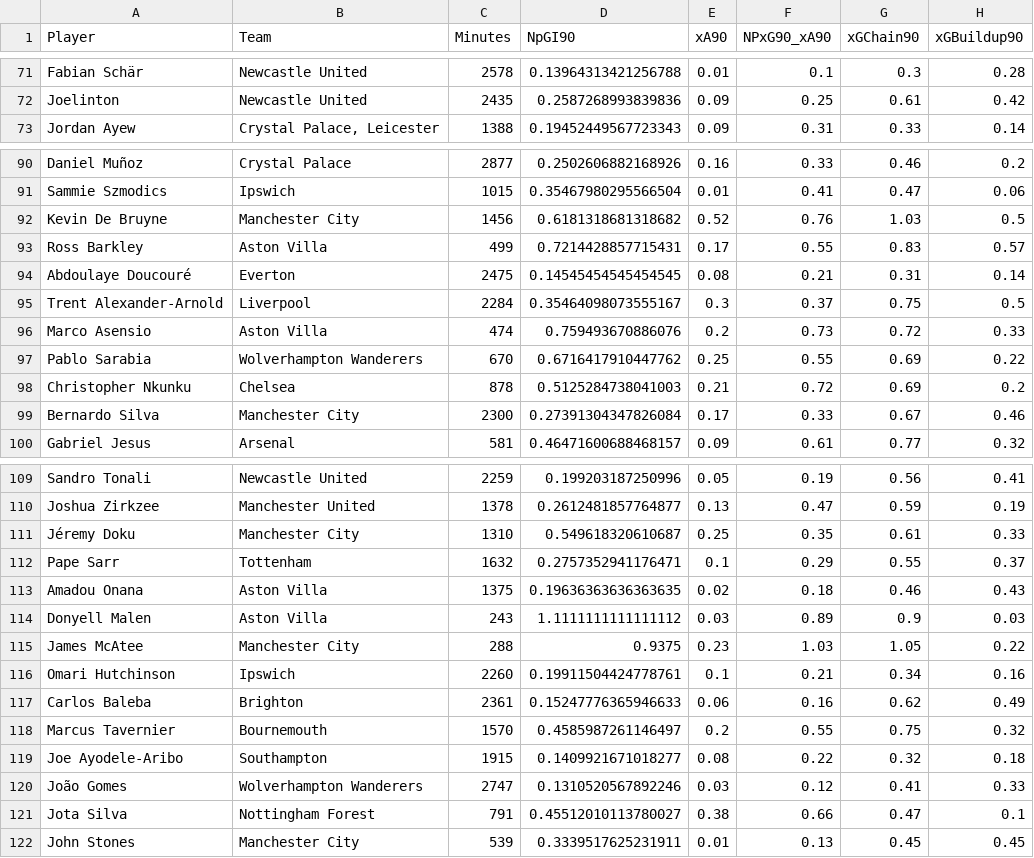
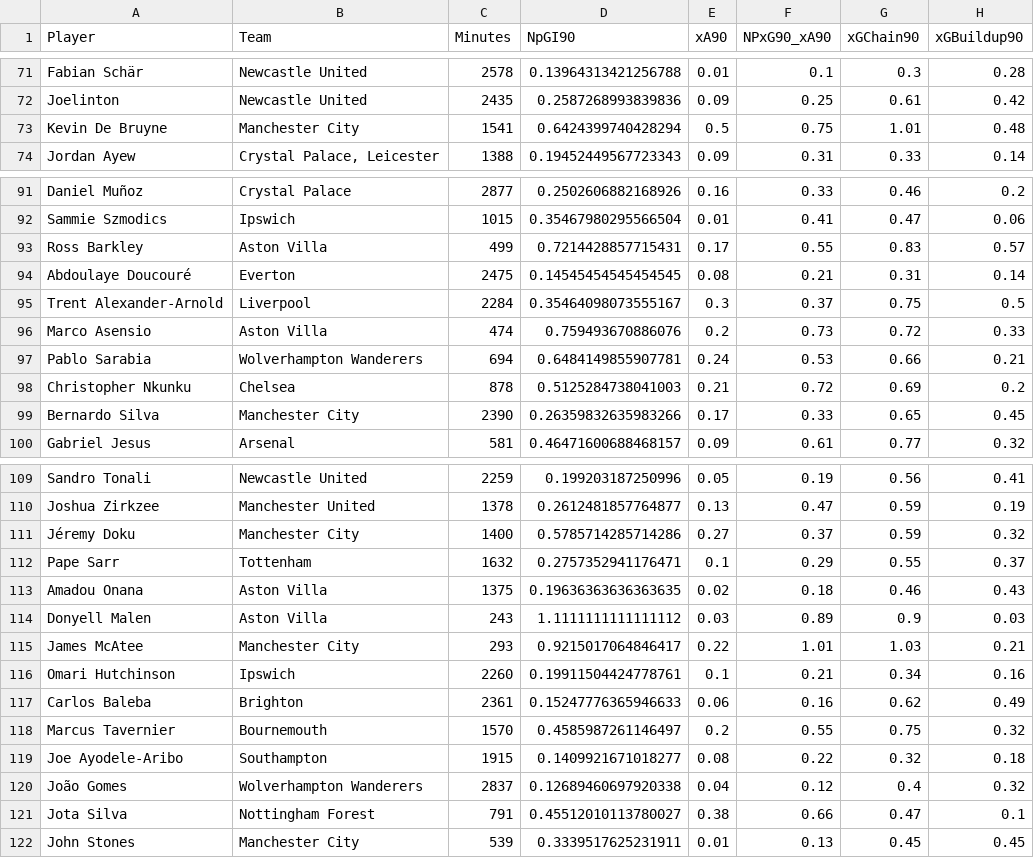
Before and after one commit to oforiik/fpl-assistant, a CSV file: data/season_stats.csv, drawn as a sheet; only a part is shown, gaps mark what is left out; the diff covers the shown part only.

```diff
--- a/data/season_stats.csv
+++ b/data/season_stats.csv
@@ -72,2 +72,3 @@ Fabian Schär,Newcastle United,2578,0.13964313421256788,0.01,0.1,0.3,0.28
 Joelinton,Newcastle United,2435,0.2587268993839836,0.09,0.25,0.61,0.42
+Kevin De Bruyne,Manchester City,1541,0.6424399740428294,0.5,0.75,1.01,0.48
 Jordan Ayew,"Crystal Palace, Leicester",1388,0.19452449567723343,0.09,0.31,0.33,0.14
@@ -91,3 +92,2 @@ Daniel Muñoz,Crystal Palace,2877,0.2502606882168926,0.16,0.33,0.46,0.2
 Sammie Szmodics,Ipswich,1015,0.35467980295566504,0.01,0.41,0.47,0.06
-Kevin De Bruyne,Manchester City,1456,0.6181318681318682,0.52,0.76,1.03,0.5
 Ross Barkley,Aston Villa,499,0.7214428857715431,0.17,0.55,0.83,0.57
@@ -96,5 +96,5 @@ Trent Alexander-Arnold,Liverpool,2284,0.35464098073555167,0.3,0.37,0.75,0.5
 Marco Asensio,Aston Villa,474,0.759493670886076,0.2,0.73,0.72,0.33
-Pablo Sarabia,Wolverhampton Wanderers,670,0.6716417910447762,0.25,0.55,0.69,0.22
+Pablo Sarabia,Wolverhampton Wanderers,694,0.6484149855907781,0.24,0.53,0.66,0.21
 Christopher Nkunku,Chelsea,878,0.5125284738041003,0.21,0.72,0.69,0.2
-Bernardo Silva,Manchester City,2300,0.27391304347826084,0.17,0.33,0.67,0.46
+Bernardo Silva,Manchester City,2390,0.26359832635983266,0.17,0.33,0.65,0.45
 Gabriel Jesus,Arsenal,581,0.46471600688468157,0.09,0.61,0.77,0.32
@@ -110,3 +110,3 @@ Sandro Tonali,Newcastle United,2259,0.199203187250996,0.05,0.19,0.56,0.41
 Joshua Zirkzee,Manchester United,1378,0.2612481857764877,0.13,0.47,0.59,0.19
-Jéremy Doku,Manchester City,1310,0.549618320610687,0.25,0.35,0.61,0.33
+Jéremy Doku,Manchester City,1400,0.5785714285714286,0.27,0.37,0.59,0.32
 Pape Sarr,Tottenham,1632,0.2757352941176471,0.1,0.29,0.55,0.37
@@ -114,3 +114,3 @@ Amadou Onana,Aston Villa,1375,0.19636363636363635,0.02,0.18,0.46,0.43
 Donyell Malen,Aston Villa,243,1.1111111111111112,0.03,0.89,0.9,0.03
-James McAtee,Manchester City,288,0.9375,0.23,1.03,1.05,0.22
+James McAtee,Manchester City,293,0.9215017064846417,0.22,1.01,1.03,0.21
 Omari Hutchinson,Ipswich,2260,0.19911504424778761,0.1,0.21,0.34,0.16
@@ -119,3 +119,3 @@ Marcus Tavernier,Bournemouth,1570,0.4585987261146497,0.2,0.55,0.75,0.32
 Joe Ayodele-Aribo,Southampton,1915,0.1409921671018277,0.08,0.22,0.32,0.18
-João Gomes,Wolverhampton Wanderers,2747,0.1310520567892246,0.03,0.12,0.41,0.33
+João Gomes,Wolverhampton Wanderers,2837,0.12689460697920338,0.04,0.12,0.4,0.32
 Jota Silva,Nottingham Forest,791,0.45512010113780027,0.38,0.66,0.47,0.1
```
Also changed, not shown: 96 edited cells elsewhere in this file, data/form_stats.csv.
